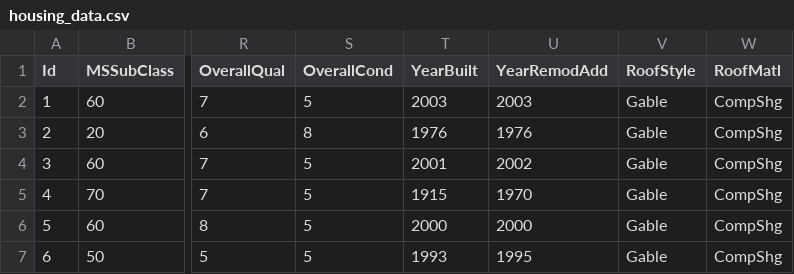
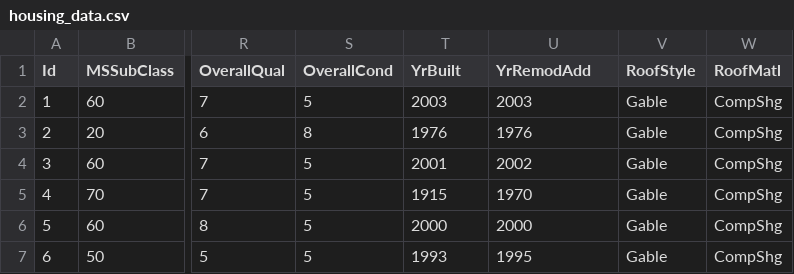
Before and after one commit to breandan/ml-exercises, a CSV file: housing_data.csv, drawn as a sheet; only a part is shown, gaps mark what is left out; the diff names each change by its address in the sheet, - before the commit and + after, or states it on an @@ line.

Commit message:
Make column names consistient

```diff
--- a/housing_data.csv
+++ b/housing_data.csv
-T1: YearBuilt
+T1: YrBuilt
-U1: YearRemodAdd
+U1: YrRemodAdd
```
